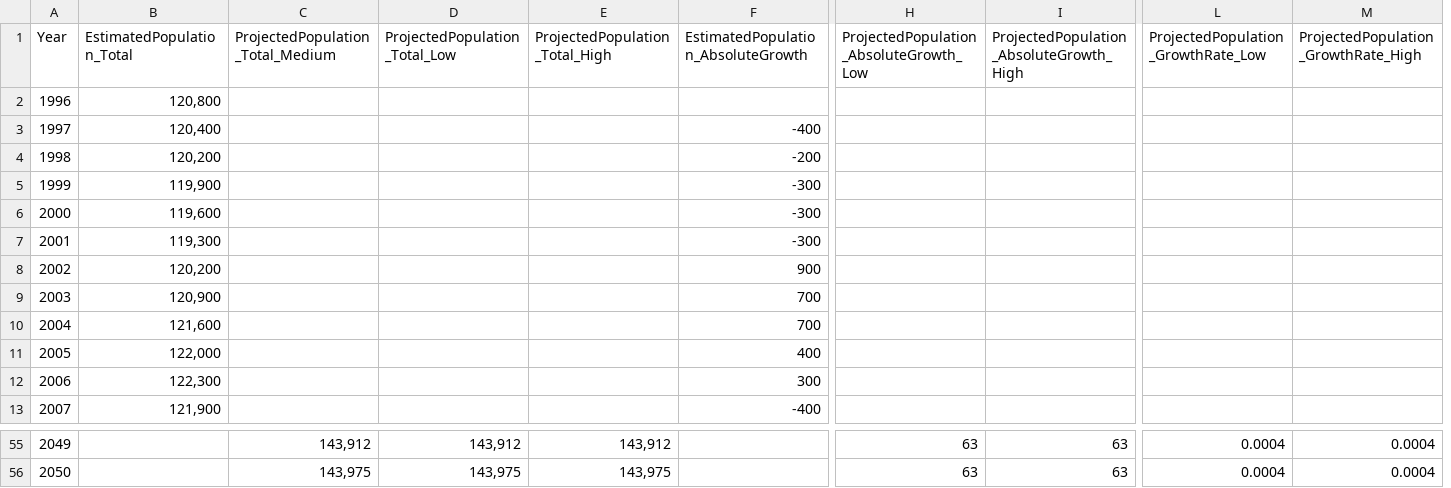
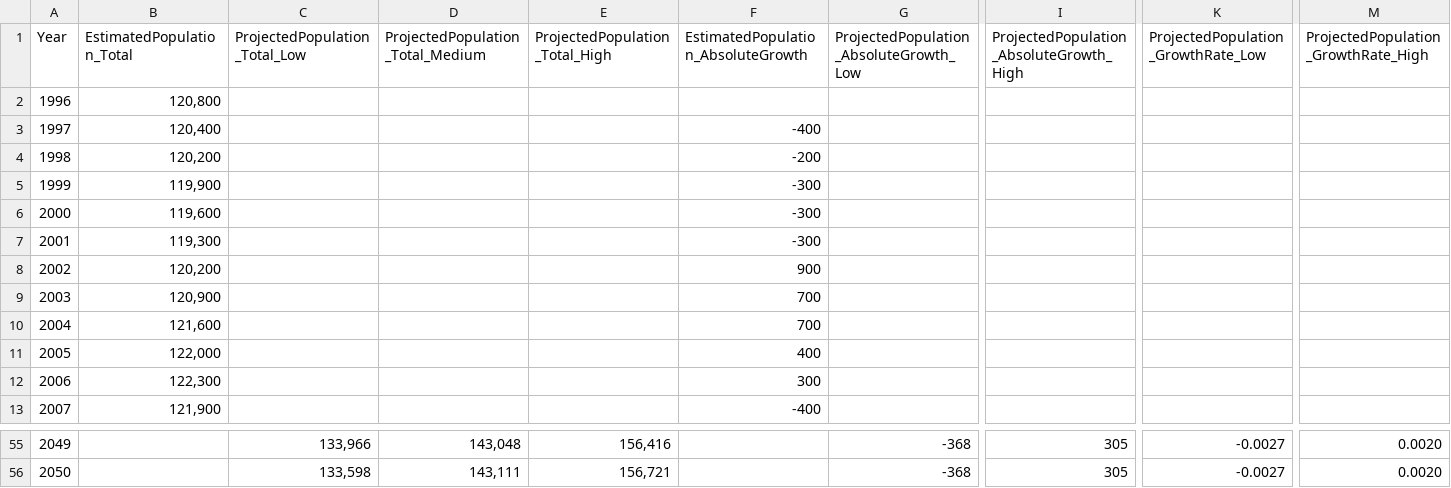
Before and after one commit to nathanstockerDCC/PlotlyGraphs, a CSV file: data/Population.csv, drawn as a sheet; only a part is shown, gaps mark what is left out; removed rows and columns are numbered as before the commit, all else as after; the diff covers the shown part only; the diff names each change by its address in the sheet, - before the commit and + after, or states it on an @@ line.

Commit message:
Add files via upload

```diff
--- a/data/Population.csv
+++ b/data/Population.csv
-column C (ProjectedPopulation_Total_Medium), rows 55-56: 143,912 | 143,975
+column D (ProjectedPopulation_Total_Medium), rows 55-56: 143,048 | 143,111
+column G, row 1: ProjectedPopulation_AbsoluteGrowth_Low; rows 55-56: -368 | -368
-column H, row 1: ProjectedPopulation_AbsoluteGrowth_Low; rows 55-56: 63 | 63
+column K, row 1: ProjectedPopulation_GrowthRate_Low; rows 55-56: -0.0027 | -0.0027
-column L, row 1: ProjectedPopulation_GrowthRate_Low; rows 55-56: 0.0004 | 0.0004
-C55 (ProjectedPopulation_Total_Low): 143,912
+C55 (ProjectedPopulation_Total_Low): 133,966
-E55 (ProjectedPopulation_Total_High): 143,912
+E55 (ProjectedPopulation_Total_High): 156,416
-I55:I56: 63
+I55:I56: 305
-M55:M56: 0.0004
+M55:M56: 0.0020
-C56 (ProjectedPopulation_Total_Low): 143,975
+C56 (ProjectedPopulation_Total_Low): 133,598
-E56 (ProjectedPopulation_Total_High): 143,975
+E56 (ProjectedPopulation_Total_High): 156,721
```
Also changed, not shown: 130 edited cells elsewhere in this file.
